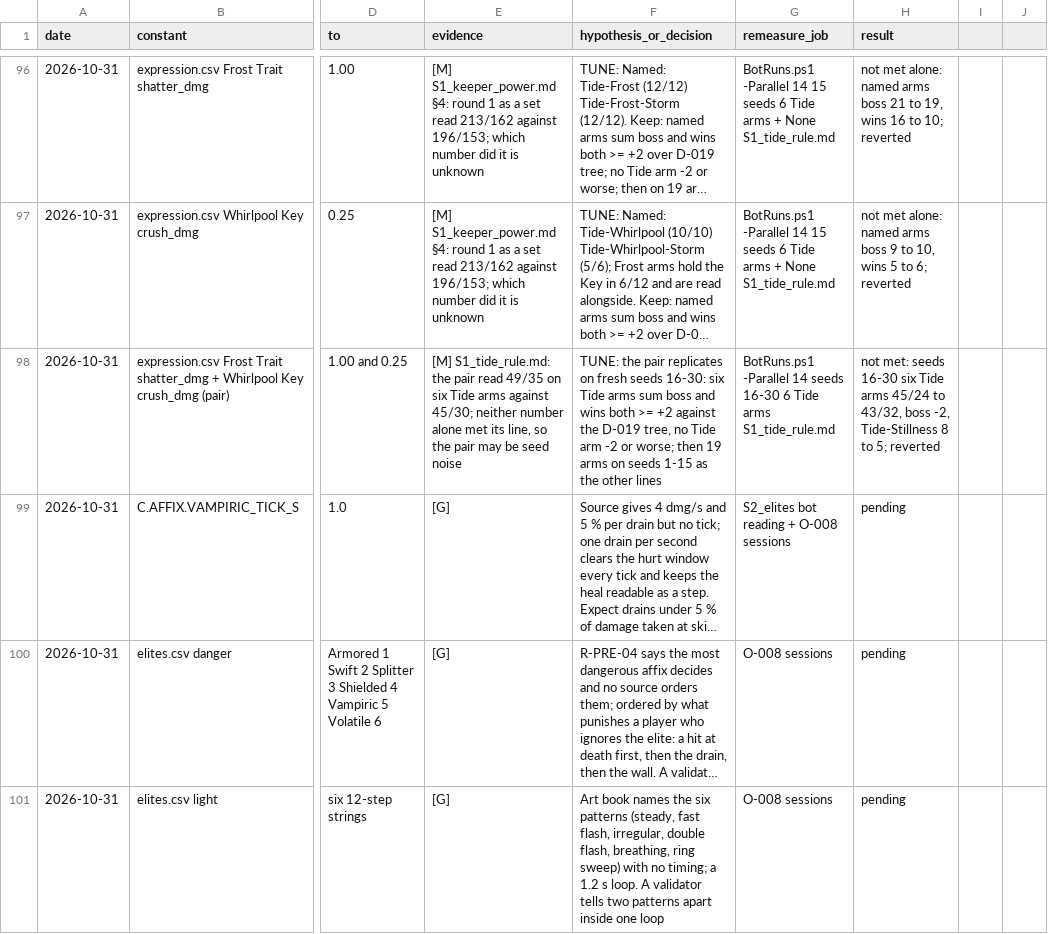
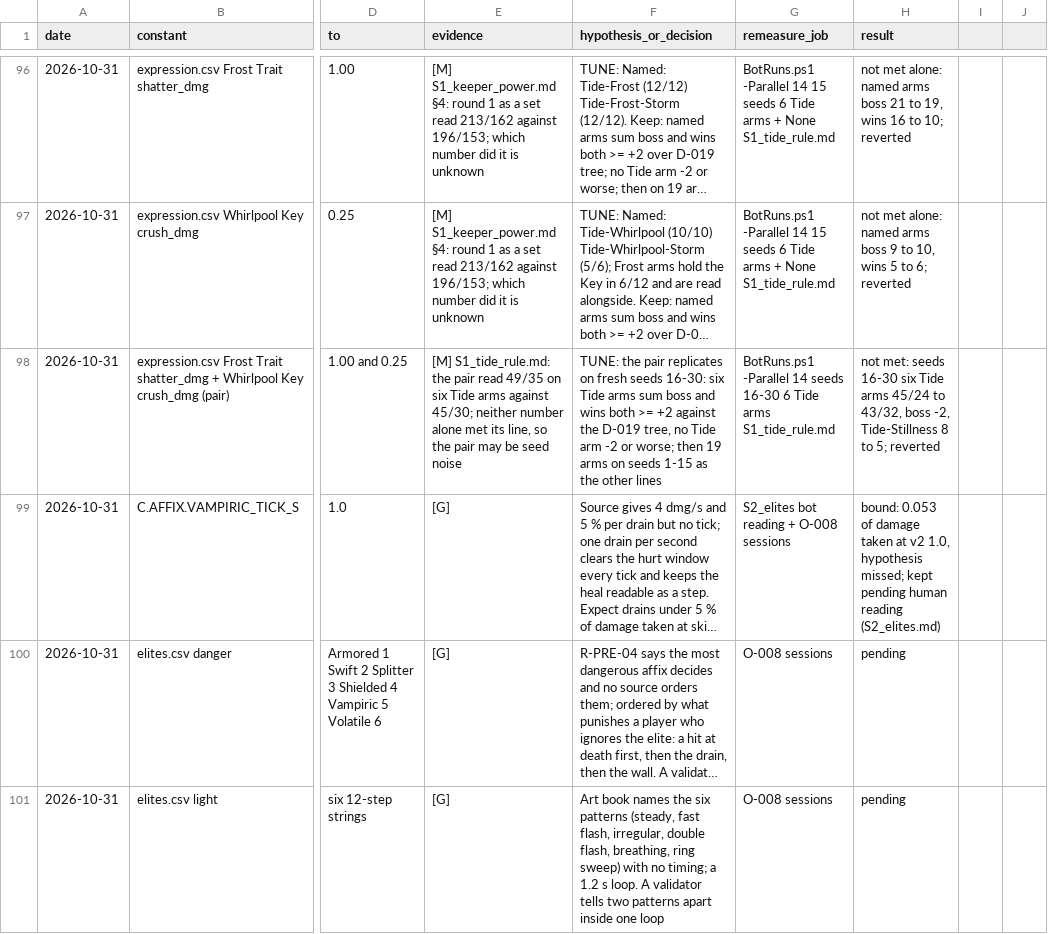
Before and after one commit to AaronJin0323/RogueGame, a CSV file: Docs/number_change_log.csv, drawn as a sheet; only a part is shown, gaps mark what is left out; long unchanged cells end in …; the diff names each change by its address in the sheet, - before the commit and + after, or states it on an @@ line.

```diff
--- a/Docs/number_change_log.csv
+++ b/Docs/number_change_log.csv
-H99 (result): pending
+H99 (result): bound: 0.053 of damage taken at v2 1.0, hypothesis missed; kept pending human reading (S2_elites.md)
```
Also changed, not shown: 1 other file.
